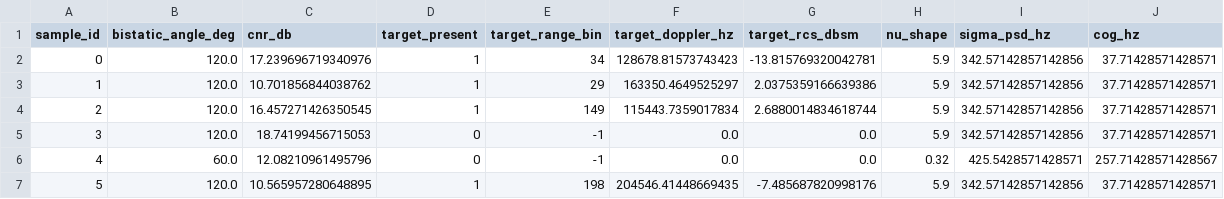
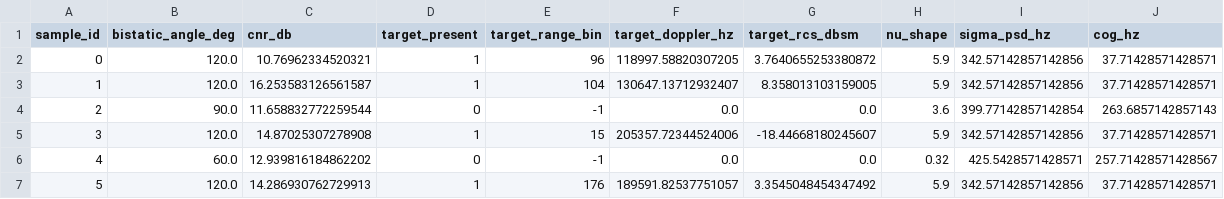
Before and after one commit to YuvrajDeol/DroneSystemsNew, a CSV file: sentinel_training_data/metadata.csv, drawn as a sheet; only a part is shown; the diff covers the shown part only.

```diff
--- a/sentinel_training_data/metadata.csv
+++ b/sentinel_training_data/metadata.csv
@@ -1,7 +1,7 @@
 sample_id,bistatic_angle_deg,cnr_db,target_present,target_range_bin,target_doppler_hz,target_rcs_dbsm,nu_shape,sigma_psd_hz,cog_hz
-0,120.0,17.239696719340976,1,34,128678.81573743423,-13.815769320042781,5.9,342.57142857142856,37.71428571428571
-1,120.0,10.701856844038762,1,29,163350.4649525297,2.0375359166639386,5.9,342.57142857142856,37.71428571428571
-2,120.0,16.457271426350545,1,149,115443.7359017834,2.6880014834618744,5.9,342.57142857142856,37.71428571428571
-3,120.0,18.74199456715053,0,-1,0.0,0.0,5.9,342.57142857142856,37.71428571428571
-4,60.0,12.08210961495796,0,-1,0.0,0.0,0.32,425.5428571428571,257.71428571428567
-5,120.0,10.565957280648895,1,198,204546.41448669435,-7.485687820998176,5.9,342.57142857142856,37.71428571428571
+0,120.0,10.76962334520321,1,96,118997.58820307205,3.7640655253380872,5.9,342.57142857142856,37.71428571428571
+1,120.0,16.253583126561587,1,104,130647.13712932407,8.358013103159005,5.9,342.57142857142856,37.71428571428571
+2,90.0,11.658832772259544,0,-1,0.0,0.0,3.6,399.77142857142854,263.6857142857143
+3,120.0,14.87025307278908,1,15,205357.72344524006,-18.44668180245607,5.9,342.57142857142856,37.71428571428571
+4,60.0,12.939816184862202,0,-1,0.0,0.0,0.32,425.5428571428571,257.71428571428567
+5,120.0,14.286930762729913,1,176,189591.82537751057,3.3545048454347492,5.9,342.57142857142856,37.71428571428571
```
Also changed, not shown: 28 edited cells elsewhere in this file, 7 other files.
